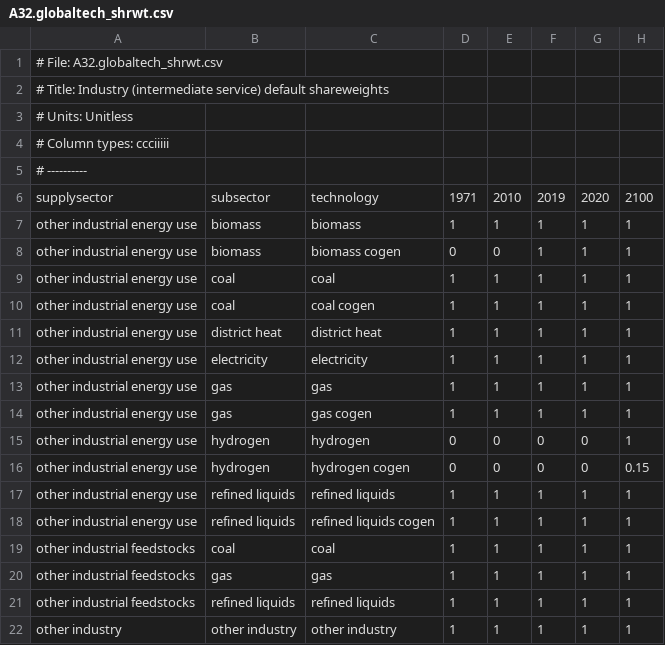
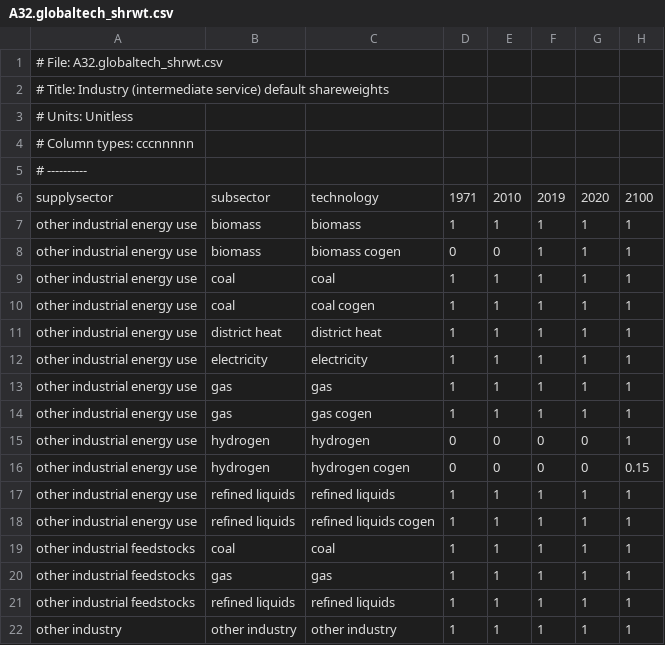
Before and after one commit to jayfuhrman/min-viable-cdr, a CSV file: input/gcamdata/inst/extdata/energy/A32.globaltech_shrwt.csv, drawn as a sheet.

Commit message:
Change column headers

```diff
--- a/input/gcamdata/inst/extdata/energy/A32.globaltech_shrwt.csv
+++ b/input/gcamdata/inst/extdata/energy/A32.globaltech_shrwt.csv
@@ -3,3 +3,3 @@
 # Units: Unitless
-# Column types: ccciiiii
+# Column types: cccnnnnn
 # ----------
```
